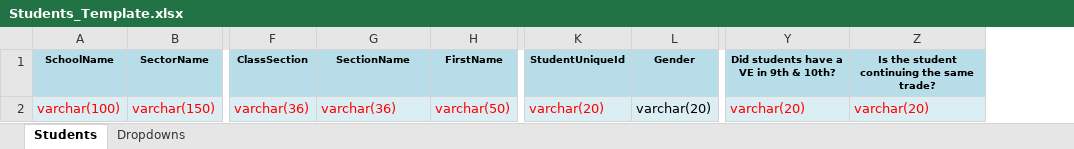
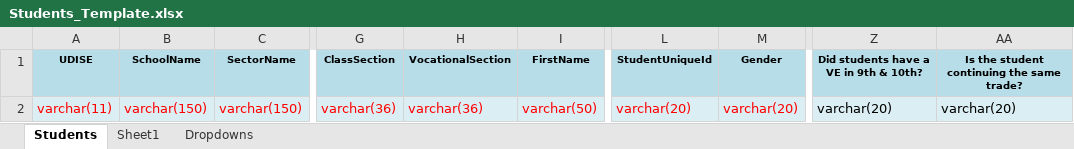
Before and after one commit to Abhinegi2/upodated-repo, an Excel workbook: src/assets/templates/bulk_upload/Students_Template.xlsx, sheet Students, drawn as a sheet; only a part is shown, gaps mark what is left out; values as stored, in another font and other column widths than the file's, no borders; addresses are those after the commit; the diff names each change by its address in the sheet, - before the commit and + after, or states it on an @@ line.

```diff
--- a/src/assets/templates/bulk_upload/Students_Template.xlsx (sheet Students)
+++ b/src/assets/templates/bulk_upload/Students_Template.xlsx (sheet Students)
+sheet tab: Sheet1
+column A (UDISE), row 2: varchar(11)
-H1: SectionName
+H1: VocationalSection
-B2 (SchoolName): varchar(100)
+B2 (SchoolName): varchar(150)
-M2 text colour: black
+M2 text colour: #FF0000
-Z2:AA2 text colour: #FF0000
+Z2:AA2 text colour: black
```
Also changed, not shown: 6 other files.
